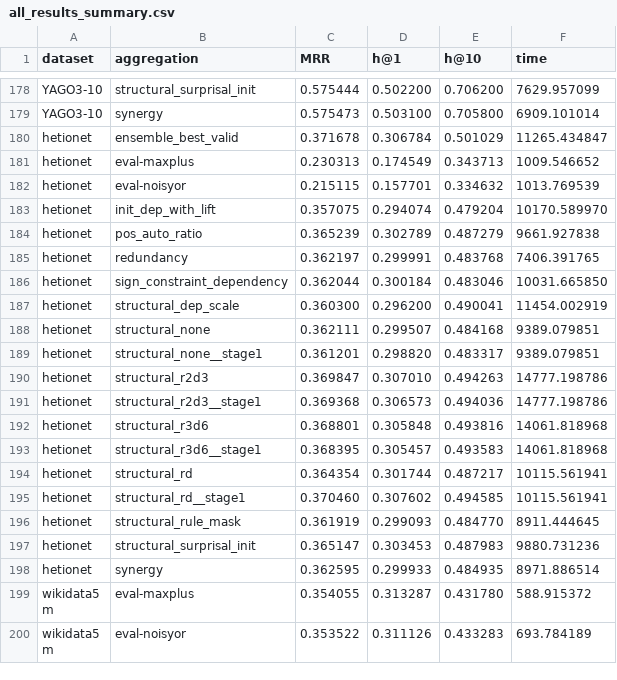
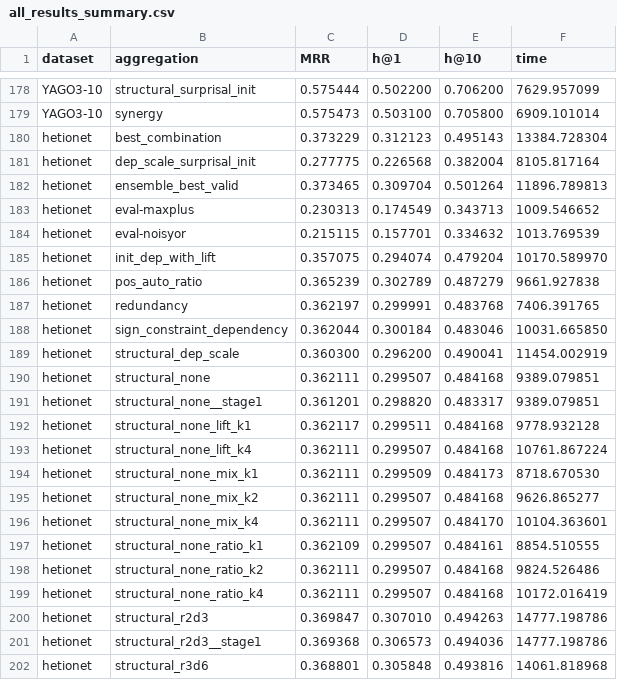
Before and after one commit to cs-anonymous/RuleDep, a CSV file: reports/0407/all_results_summary.csv, drawn as a sheet; only a part is shown, gaps mark what is left out; the shorter side is filled out with more unchanged rows.

```diff
--- a/reports/0407/all_results_summary.csv
+++ b/reports/0407/all_results_summary.csv
@@ -179,3 +179,5 @@ YAGO3-10,structural_surprisal_init,0.575444,0.502200,0.706200,7629.957099
 YAGO3-10,synergy,0.575473,0.503100,0.705800,6909.101014
-hetionet,ensemble_best_valid,0.371678,0.306784,0.501029,11265.434847
+hetionet,best_combination,0.373229,0.312123,0.495143,13384.728304
+hetionet,dep_scale_surprisal_init,0.277775,0.226568,0.382004,8105.817164
+hetionet,ensemble_best_valid,0.373465,0.309704,0.501264,11896.789813
 hetionet,eval-maxplus,0.230313,0.174549,0.343713,1009.546652
@@ -189,2 +191,10 @@ hetionet,structural_none,0.362111,0.299507,0.484168,9389.079851
 hetionet,structural_none__stage1,0.361201,0.298820,0.483317,9389.079851
+hetionet,structural_none_lift_k1,0.362117,0.299511,0.484168,9778.932128
+hetionet,structural_none_lift_k4,0.362111,0.299507,0.484168,10761.867224
+hetionet,structural_none_mix_k1,0.362111,0.299509,0.484173,8718.670530
+hetionet,structural_none_mix_k2,0.362111,0.299507,0.484168,9626.865277
+hetionet,structural_none_mix_k4,0.362111,0.299507,0.484170,10104.363601
+hetionet,structural_none_ratio_k1,0.362109,0.299507,0.484161,8854.510555
+hetionet,structural_none_ratio_k2,0.362111,0.299507,0.484168,9824.526486
+hetionet,structural_none_ratio_k4,0.362111,0.299507,0.484168,10172.016419
 hetionet,structural_r2d3,0.369847,0.307010,0.494263,14777.198786
```
Also changed, not shown: reports/0407/best_config_weight_summary.csv, reports/0407/dependency_sign_by_type.csv, 31 other files.
